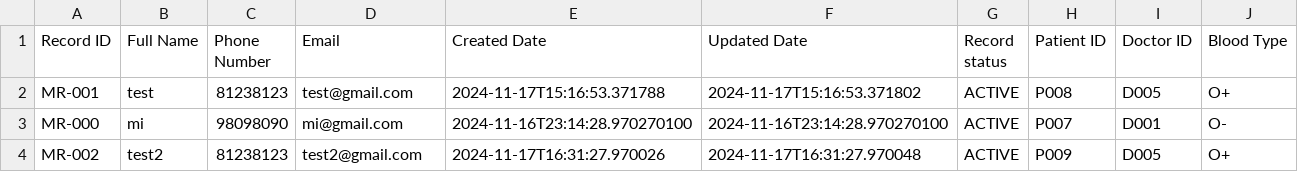
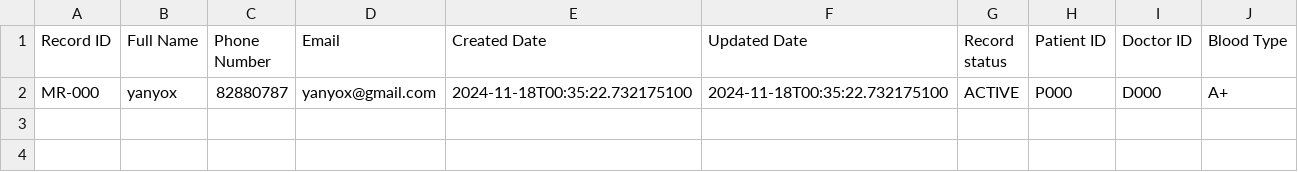
Before and after one commit to malcolmfong01/MalcolmsProject, a CSV file: src/repository/data/medical_records.csv, drawn as a sheet.

```diff
--- a/src/repository/data/medical_records.csv
+++ b/src/repository/data/medical_records.csv
@@ -1,4 +1,2 @@
 Record ID,Full Name,Phone Number,Email,Created Date,Updated Date,Record status,Patient ID,Doctor ID,Blood Type
-MR-001,test,81238123,test@gmail.com,2024-11-17T15:16:53.371788,2024-11-17T15:16:53.371802,ACTIVE,P008,D005,O+
-MR-000,mi,98098090,mi@gmail.com,2024-11-16T23:14:28.970270100,2024-11-16T23:14:28.970270100,ACTIVE,P007,D001,O-
-MR-002,test2,81238123,test2@gmail.com,2024-11-17T16:31:27.970026,2024-11-17T16:31:27.970048,ACTIVE,P009,D005,O+
+MR-000,yanyox,82880787,yanyox@gmail.com,2024-11-18T00:35:22.732175100,2024-11-18T00:35:22.732175100,ACTIVE,P000,D000,A+
```
Also changed, not shown: src/repository/data/appointment_outcome_records.csv, src/repository/data/appointment_records.csv, 24 other files.
